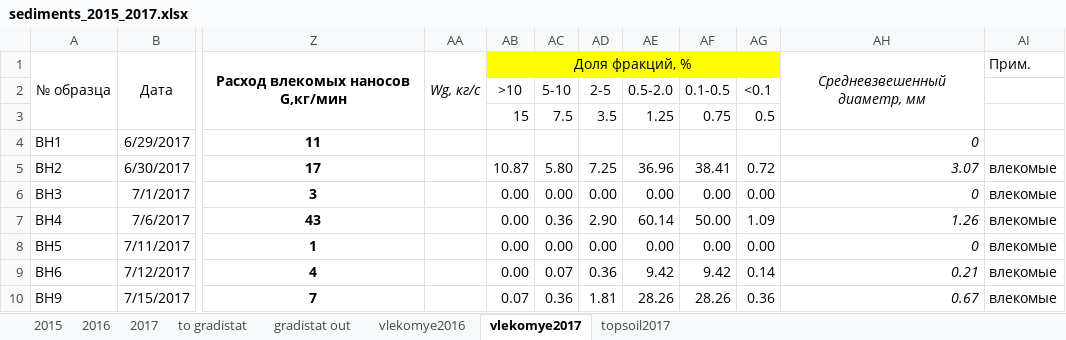
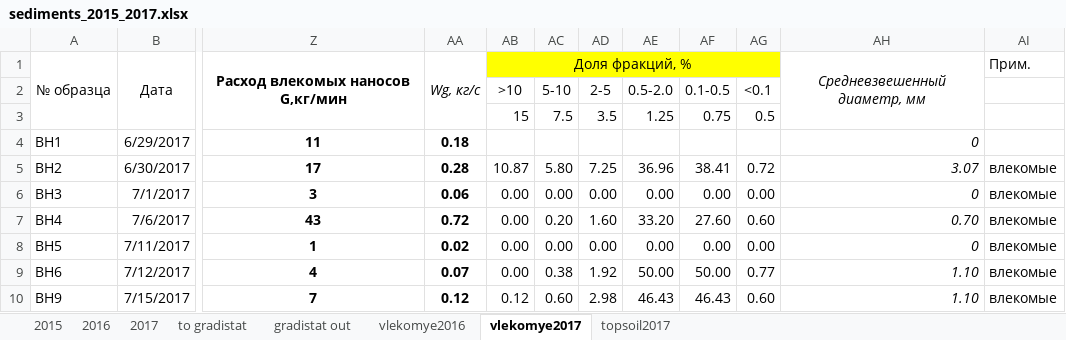
Before and after one commit to I10V/Djankuat2023, an Excel workbook: sources/sediments_2015_2017.xlsx, sheet vlekomye2017, drawn as a sheet; only a part is shown, gaps mark what is left out; values as stored, in another font and other column widths than the file's, no borders; the diff covers the shown part only; the diff names each change by its address in the sheet, - before the commit and + after, or states it on an @@ line.

```diff
--- a/sources/sediments_2015_2017.xlsx (sheet vlekomye2017)
+++ b/sources/sediments_2015_2017.xlsx (sheet vlekomye2017)
-AA4: (empty)
+AA4: 0.18
-AA5: (empty)
+AA5: 0.28
-AA6: (empty)
+AA6: 0.06
-AA7: (empty)
+AA7: 0.72
-AC7: 0.36
+AC7: 0.20
-AD7: 2.90
+AD7: 1.60
-AE7: 60.14
+AE7: 33.20
-AF7: 50.00
+AF7: 27.60
-AG7: 1.09
+AG7: 0.60
-AH7: 1.26
+AH7: 0.70
-AA8: (empty)
+AA8: 0.02
-AA9: (empty)
+AA9: 0.07
-AC9: 0.07
+AC9: 0.38
-AD9: 0.36
+AD9: 1.92
-AE9: 9.42
+AE9: 50.00
-AF9: 9.42
+AF9: 50.00
-AG9: 0.14
+AG9: 0.77
-AH9: 0.21
+AH9: 1.10
-AA10: (empty)
+AA10: 0.12
-AB10: 0.07
+AB10: 0.12
-AC10: 0.36
+AC10: 0.60
-AD10: 1.81
+AD10: 2.98
-AE10: 28.26
+AE10: 46.43
-AF10: 28.26
+AF10: 46.43
-AG10: 0.36
+AG10: 0.60
-AH10: 0.67
+AH10: 1.10
```
Also changed, not shown: 125 edited cells elsewhere in this sheet, sheet vlekomye2016, formulas that keep their value, charts or pictures, out/bed_load.xlsx, out/bed_load_2016.xlsx, 14 other files.
